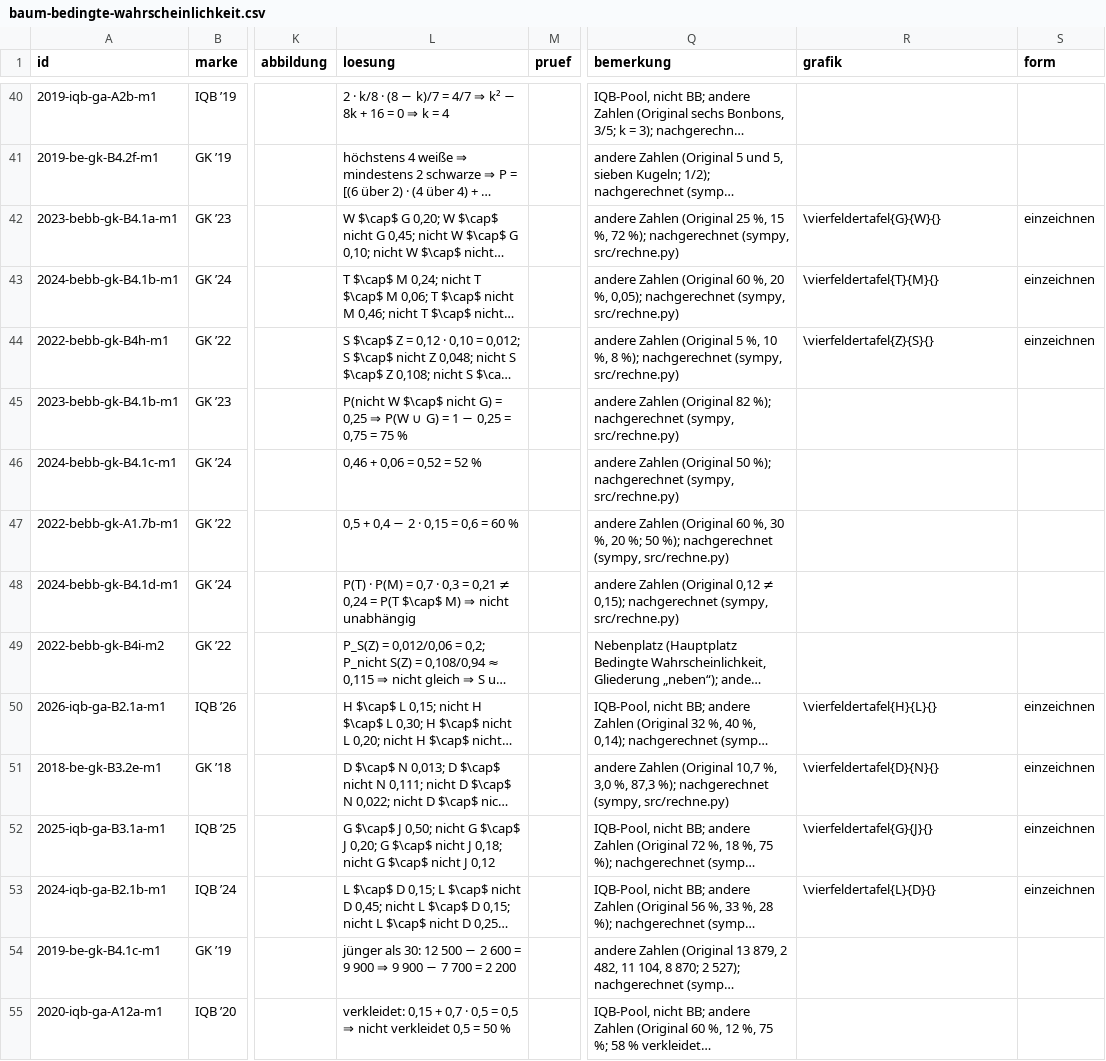
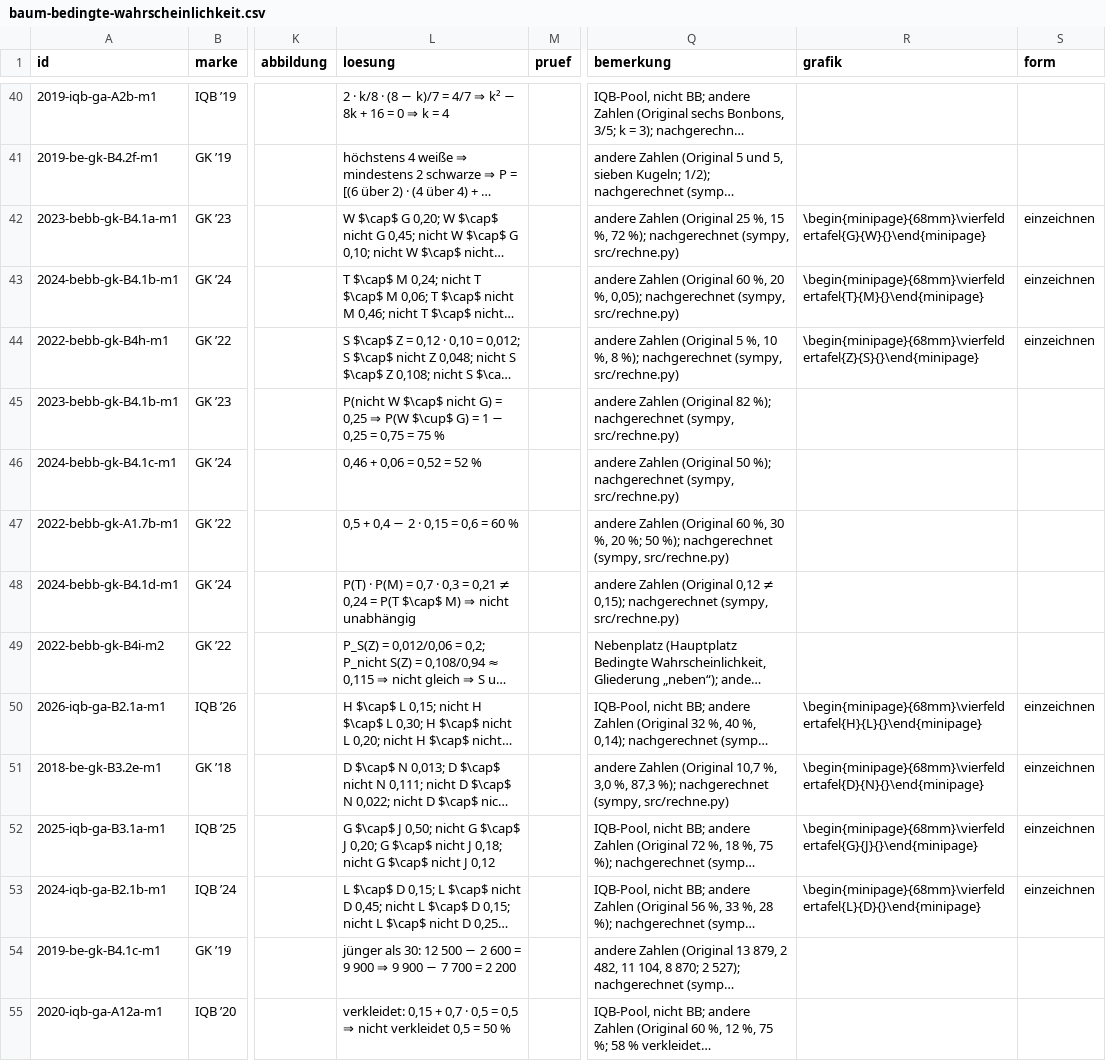
Before and after one commit to hz-0801/mathe-nachhilfe, a CSV file: abitur/mehr-abi-gk/baum-bedingte-wahrscheinlichkeit.csv, drawn as a sheet; only a part is shown, gaps mark what is left out; long unchanged cells end in …; the diff names each change by its address in the sheet, - before the commit and + after, or states it on an @@ line.

```diff
--- a/abitur/mehr-abi-gk/baum-bedingte-wahrscheinlichkeit.csv
+++ b/abitur/mehr-abi-gk/baum-bedingte-wahrscheinlichkeit.csv
-R42 (grafik): \vierfeldertafel{G}{W}{}
+R42 (grafik): \begin{minipage}{68mm}\vierfeldertafel{G}{W}{}\end{minipage}
-R43 (grafik): \vierfeldertafel{T}{M}{}
+R43 (grafik): \begin{minipage}{68mm}\vierfeldertafel{T}{M}{}\end{minipage}
-R44 (grafik): \vierfeldertafel{Z}{S}{}
+R44 (grafik): \begin{minipage}{68mm}\vierfeldertafel{Z}{S}{}\end{minipage}
-L45 (loesung): …⇒ P(W ∪ G) =…
+L45 (loesung): …⇒ P(W $\cup$ G) =…
-R50 (grafik): \vierfeldertafel{H}{L}{}
+R50 (grafik): \begin{minipage}{68mm}\vierfeldertafel{H}{L}{}\end{minipage}
-R51 (grafik): \vierfeldertafel{D}{N}{}
+R51 (grafik): \begin{minipage}{68mm}\vierfeldertafel{D}{N}{}\end{minipage}
-R52 (grafik): \vierfeldertafel{G}{J}{}
+R52 (grafik): \begin{minipage}{68mm}\vierfeldertafel{G}{J}{}\end{minipage}
-R53 (grafik): \vierfeldertafel{L}{D}{}
+R53 (grafik): \begin{minipage}{68mm}\vierfeldertafel{L}{D}{}\end{minipage}
```
Also changed, not shown: 1 other file.
